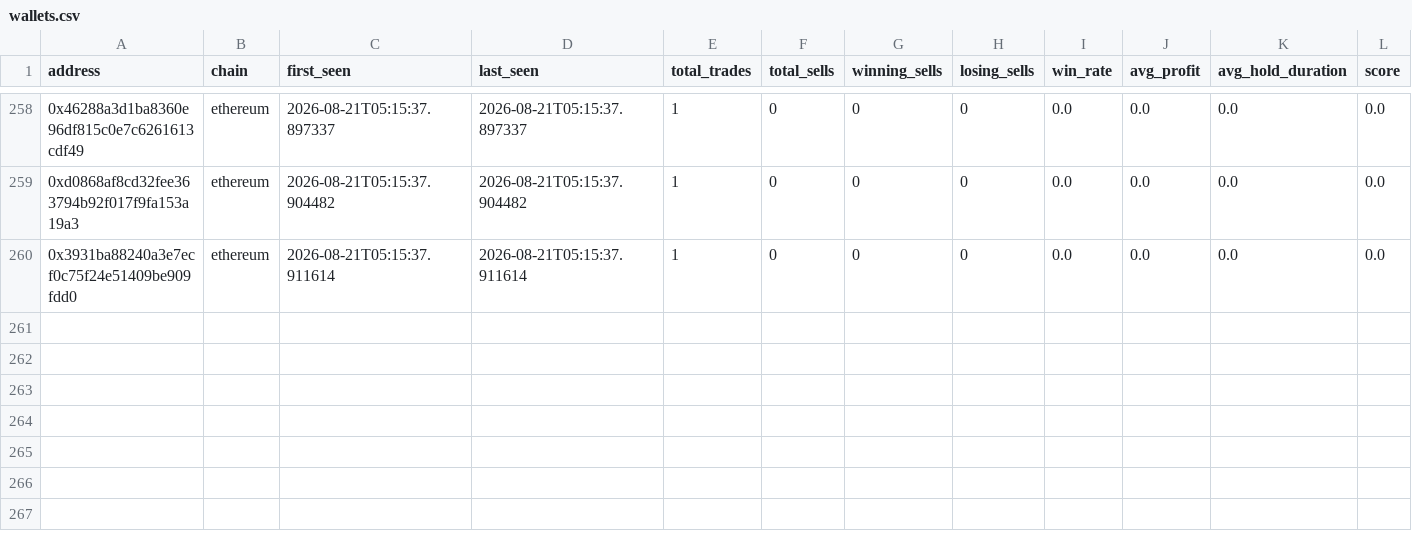
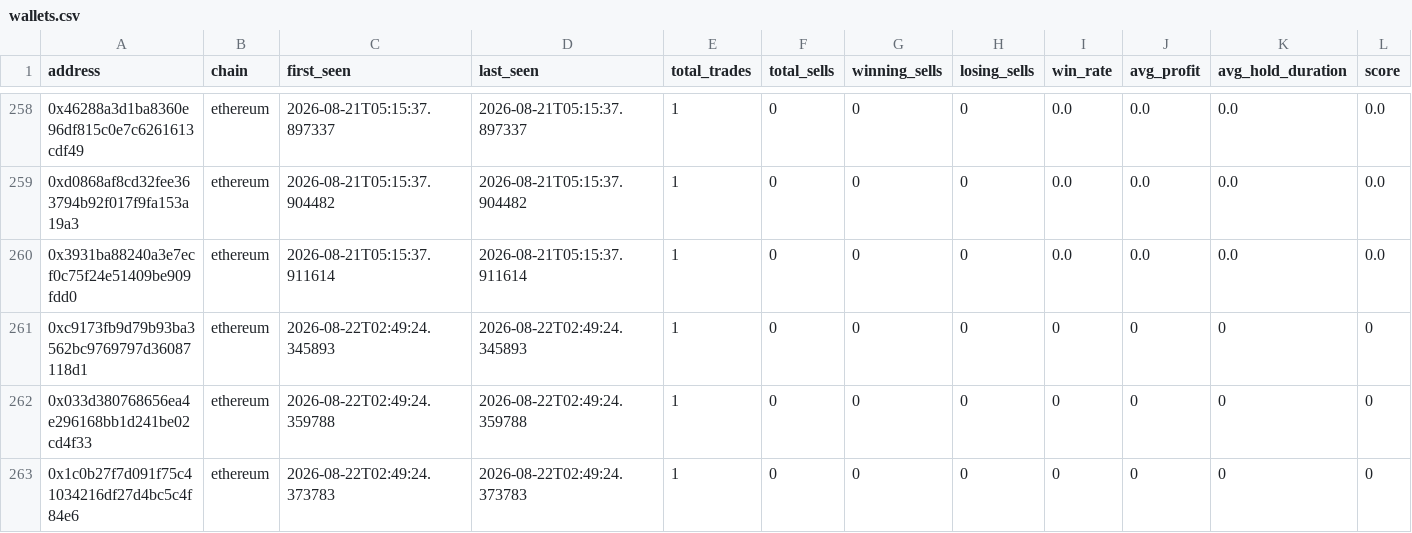
Before and after one commit to khosroabadi-m/Smart-Whale-Tracker, a CSV file: data/wallets.csv, drawn as a sheet; only a part is shown, gaps mark what is left out; rows hold the shown columns only; the diff covers the shown part only; the diff names each change by its address in the sheet, - before the commit and + after, or states it on an @@ line.

```diff
--- a/data/wallets.csv
+++ b/data/wallets.csv
+row 261: 0xc9173fb9d79b93ba3562bc9769797d36087118d1 | ethereum | 2026-08-22T02:49:24.345893 | 2026-08-22T02:49:24.345893 | 1 | 0 | 0 | 0 | 0 | 0 | 0 | 0
+row 262: 0x033d380768656ea4e296168bb1d241be02cd4f33 | ethereum | 2026-08-22T02:49:24.359788 | 2026-08-22T02:49:24.359788 | 1 | 0 | 0 | 0 | 0 | 0 | 0 | 0
+row 263: 0x1c0b27f7d091f75c41034216df27d4bc5c4f84e6 | ethereum | 2026-08-22T02:49:24.373783 | 2026-08-22T02:49:24.373783 | 1 | 0 | 0 | 0 | 0 | 0 | 0 | 0
```
Also changed, not shown: 3 added rows and 20 edited cells elsewhere in this file, data/trades.csv.
